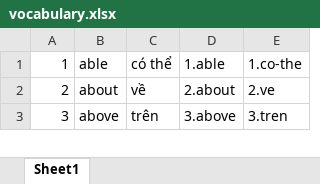
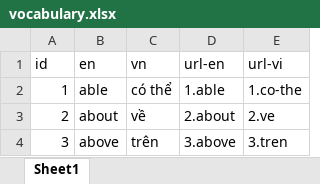
Before and after one commit to netcell/subconscious-learning, an Excel workbook: audio/vocabulary.xlsx, sheet Sheet1, drawn as a sheet; only a part is shown; values as stored, in another font and other column widths than the file's, no borders; the diff names each change by its address in the sheet, - before the commit and + after, or states it on an @@ line.

```diff
--- a/audio/vocabulary.xlsx (sheet Sheet1)
+++ b/audio/vocabulary.xlsx (sheet Sheet1)
+row 1: id | en | vn | url-en | url-vi
```
